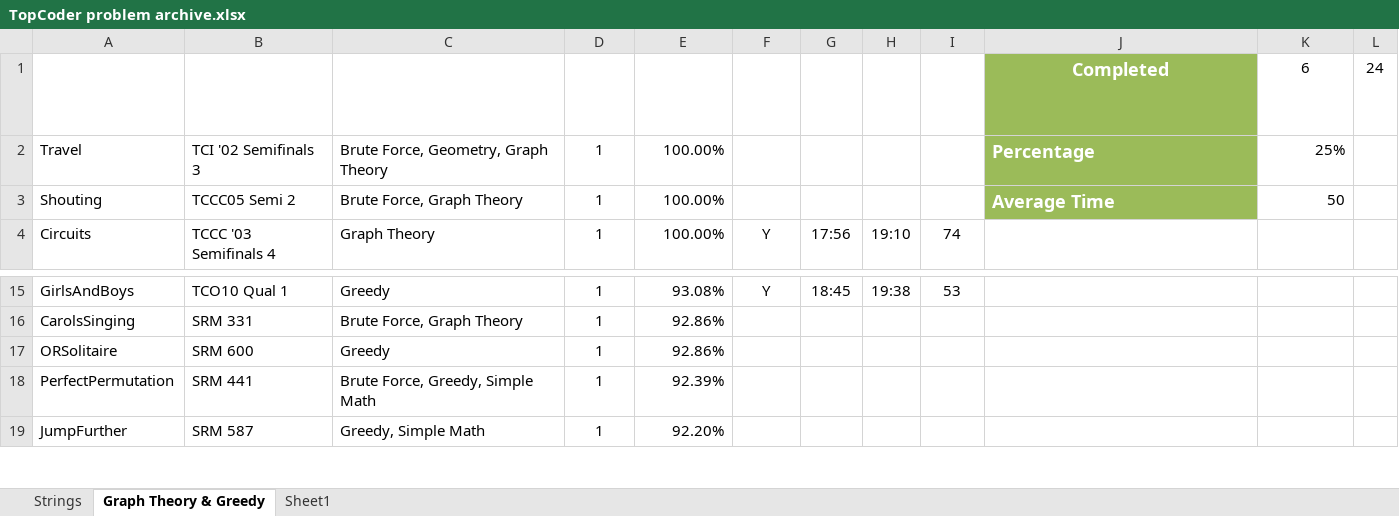
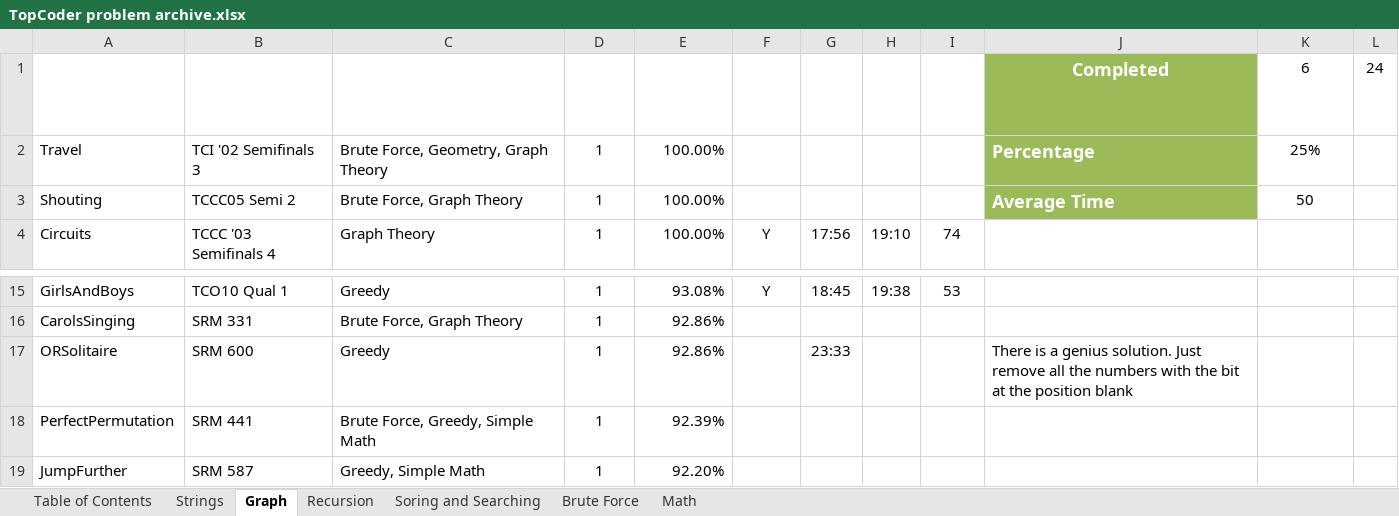
Before and after one commit to florencepham/TopCoder, an Excel workbook: TopCoder problem archive.xlsx, sheet Graph, drawn as a sheet; only a part is shown, gaps mark what is left out; values as stored, in another font and other column widths than the file's, no borders; charts and pictures and table styles not drawn; the diff names each change by its address in the sheet, - before the commit and + after, or states it on an @@ line.

```diff
--- a/TopCoder problem archive.xlsx (sheet Graph)
+++ b/TopCoder problem archive.xlsx (sheet Graph)
-sheet tab: Graph Theory & Greedy
+sheet tab: Graph
-sheet tab: Sheet1
+sheet tab: Brute Force
+sheet tab: Table of Contents
+sheet tab: Recursion
+sheet tab: Soring and Searching
+sheet tab: Math
-K2:K3 alignment: right
+K2:K3 alignment: center
-G17 (Start): (empty)
+G17 (Start): 23:33
-J17 (Completed): (empty)
+J17 (Completed): There is a genius solution. Just remove all the numbers with the bit at the position blank
```
Also changed, not shown: sheet Strings, charts or pictures, 17 other files.
